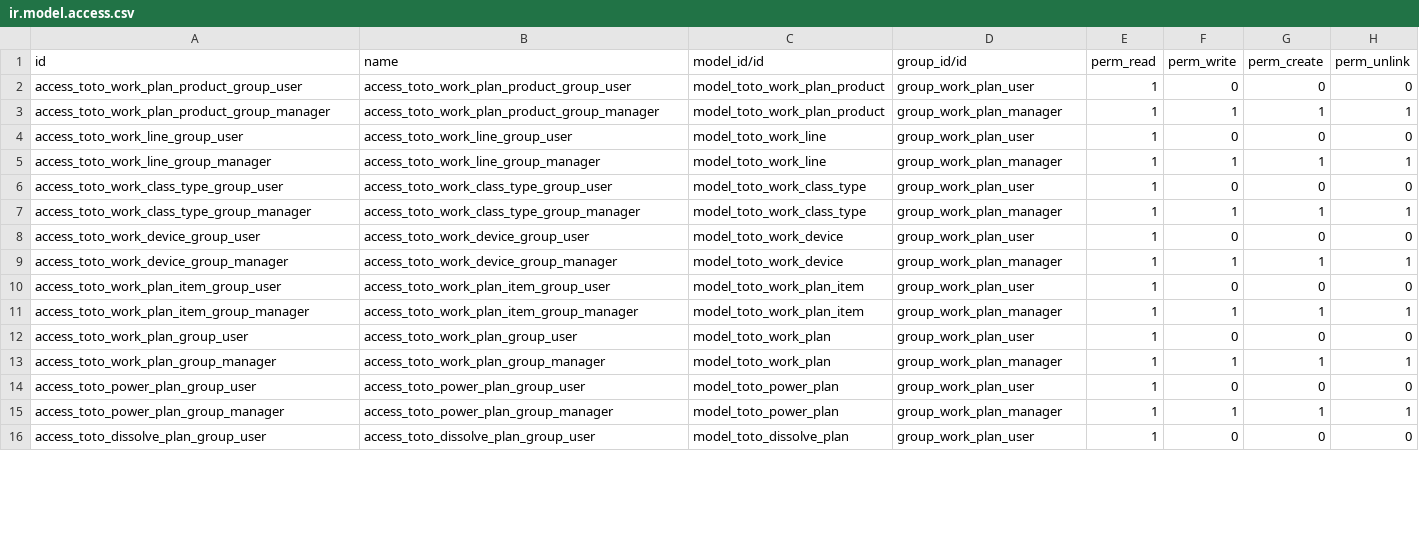
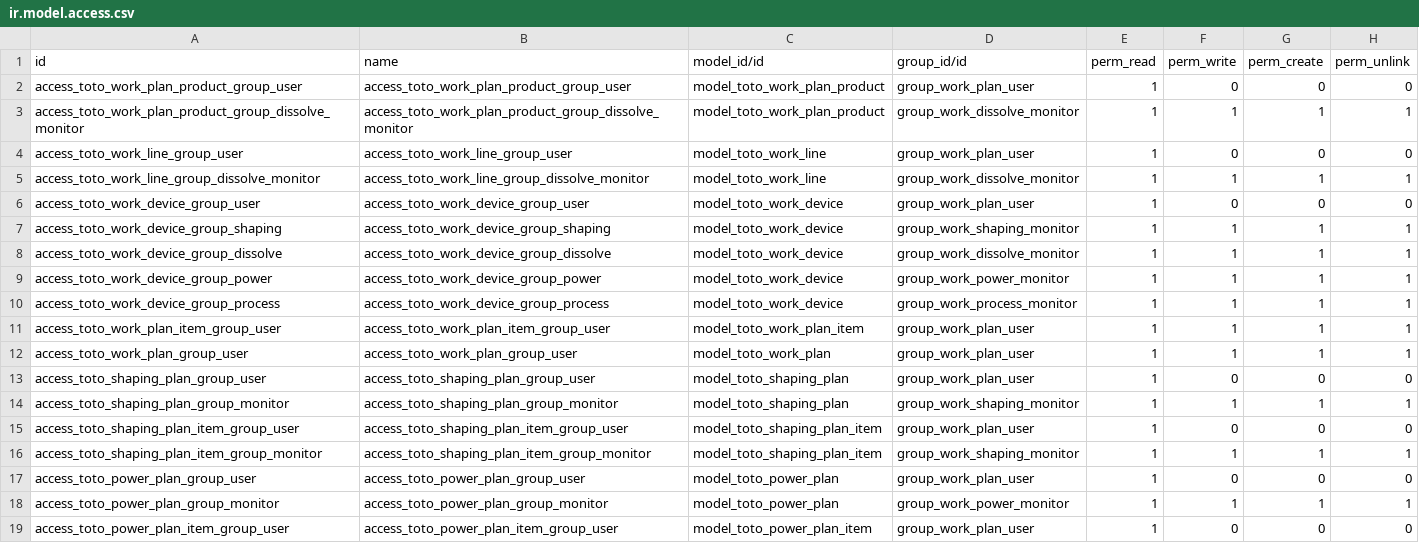
Before and after one commit to samuguying/toto_work, a CSV file: work_plan/security/ir.model.access.csv, drawn as a sheet; only a part is shown; the shorter side is filled out with more unchanged rows; the diff covers the shown part only.

```diff
--- a/work_plan/security/ir.model.access.csv
+++ b/work_plan/security/ir.model.access.csv
@@ -2,14 +2,18 @@ id,name,model_id/id,group_id/id,perm_read,perm_write,perm_create,perm_unlink
 access_toto_work_plan_product_group_user,access_toto_work_plan_product_group_user,model_toto_work_plan_product,group_work_plan_user,1,0,0,0
-access_toto_work_plan_product_group_manager,access_toto_work_plan_product_group_manager,model_toto_work_plan_product,group_work_plan_manager,1,1,1,1
+access_toto_work_plan_product_group_dissolve_monitor,access_toto_work_plan_product_group_dissolve_monitor,model_toto_work_plan_product,group_work_dissolve_monitor,1,1,1,1
 access_toto_work_line_group_user,access_toto_work_line_group_user,model_toto_work_line,group_work_plan_user,1,0,0,0
-access_toto_work_line_group_manager,access_toto_work_line_group_manager,model_toto_work_line,group_work_plan_manager,1,1,1,1
-access_toto_work_class_type_group_user,access_toto_work_class_type_group_user,model_toto_work_class_type,group_work_plan_user,1,0,0,0
-access_toto_work_class_type_group_manager,access_toto_work_class_type_group_manager,model_toto_work_class_type,group_work_plan_manager,1,1,1,1
+access_toto_work_line_group_dissolve_monitor,access_toto_work_line_group_dissolve_monitor,model_toto_work_line,group_work_dissolve_monitor,1,1,1,1
 access_toto_work_device_group_user,access_toto_work_device_group_user,model_toto_work_device,group_work_plan_user,1,0,0,0
-access_toto_work_device_group_manager,access_toto_work_device_group_manager,model_toto_work_device,group_work_plan_manager,1,1,1,1
-access_toto_work_plan_item_group_user,access_toto_work_plan_item_group_user,model_toto_work_plan_item,group_work_plan_user,1,0,0,0
-access_toto_work_plan_item_group_manager,access_toto_work_plan_item_group_manager,model_toto_work_plan_item,group_work_plan_manager,1,1,1,1
-access_toto_work_plan_group_user,access_toto_work_plan_group_user,model_toto_work_plan,group_work_plan_user,1,0,0,0
-access_toto_work_plan_group_manager,access_toto_work_plan_group_manager,model_toto_work_plan,group_work_plan_manager,1,1,1,1
+access_toto_work_device_group_shaping,access_toto_work_device_group_shaping,model_toto_work_device,group_work_shaping_monitor,1,1,1,1
+access_toto_work_device_group_dissolve,access_toto_work_device_group_dissolve,model_toto_work_device,group_work_dissolve_monitor,1,1,1,1
+access_toto_work_device_group_power,access_toto_work_device_group_power,model_toto_work_device,group_work_power_monitor,1,1,1,1
+access_toto_work_device_group_process,access_toto_work_device_group_process,model_toto_work_device,group_work_process_monitor,1,1,1,1
+access_toto_work_plan_item_group_user,access_toto_work_plan_item_group_user,model_toto_work_plan_item,group_work_plan_user,1,1,1,1
+access_toto_work_plan_group_user,access_toto_work_plan_group_user,model_toto_work_plan,group_work_plan_user,1,1,1,1
+access_toto_shaping_plan_group_user,access_toto_shaping_plan_group_user,model_toto_shaping_plan,group_work_plan_user,1,0,0,0
+access_toto_shaping_plan_group_monitor,access_toto_shaping_plan_group_monitor,model_toto_shaping_plan,group_work_shaping_monitor,1,1,1,1
+access_toto_shaping_plan_item_group_user,access_toto_shaping_plan_item_group_user,model_toto_shaping_plan_item,group_work_plan_user,1,0,0,0
+access_toto_shaping_plan_item_group_monitor,access_toto_shaping_plan_item_group_monitor,model_toto_shaping_plan_item,group_work_shaping_monitor,1,1,1,1
 access_toto_power_plan_group_user,access_toto_power_plan_group_user,model_toto_power_plan,group_work_plan_user,1,0,0,0
-access_toto_power_plan_group_manager,access_toto_power_plan_group_manager,model_toto_power_plan,group_work_plan_manager,1,1,1,1
+access_toto_power_plan_group_monitor,access_toto_power_plan_group_monitor,model_toto_power_plan,group_work_power_monitor,1,1,1,1
+access_toto_power_plan_item_group_user,access_toto_power_plan_item_group_user,model_toto_power_plan_item,group_work_plan_user,1,0,0,0
```
Also changed, not shown: 1 added row, 2 removed rows and 9 edited cells elsewhere in this file, 15 other files.
